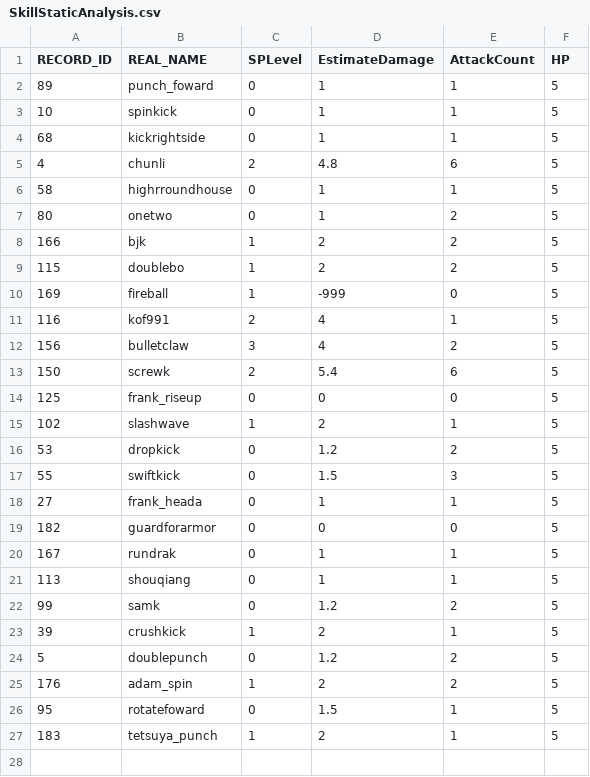
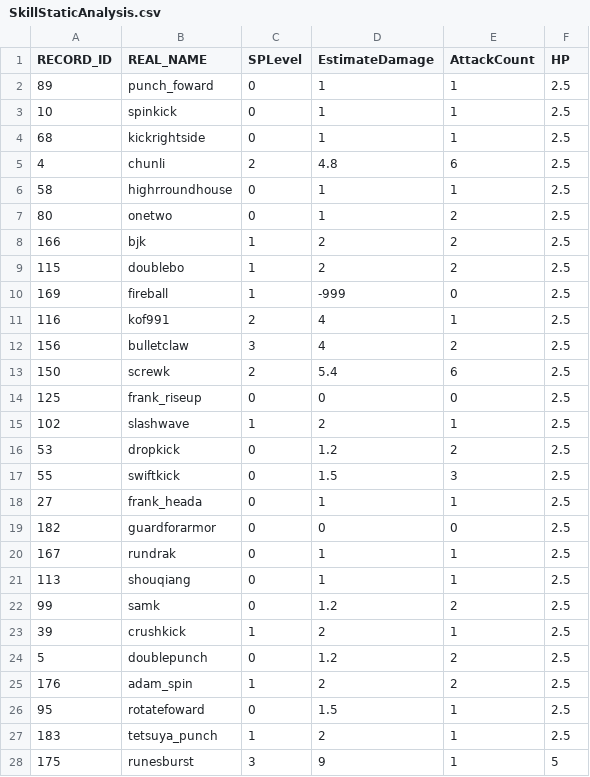
Before and after one commit to bodacheng/MComat, a CSV file: Assets/Resources/Account/SkillStaticAnalysis.csv, drawn as a sheet; only a part is shown; the diff covers the shown part only.

```diff
--- a/Assets/Resources/Account/SkillStaticAnalysis.csv
+++ b/Assets/Resources/Account/SkillStaticAnalysis.csv
@@ -1,27 +1,28 @@
 RECORD_ID,REAL_NAME,SPLevel,EstimateDamage,AttackCount,HP
-89,punch_foward,0,1,1,5
-10,spinkick,0,1,1,5
-68,kickrightside,0,1,1,5
-4,chunli,2,4.8,6,5
-58,highrroundhouse,0,1,1,5
-80,onetwo,0,1,2,5
-166,bjk,1,2,2,5
-115,doublebo,1,2,2,5
-169,fireball,1,-999,0,5
-116,kof991,2,4,1,5
-156,bulletclaw,3,4,2,5
-150,screwk,2,5.4,6,5
-125,frank_riseup,0,0,0,5
-102,slashwave,1,2,1,5
-53,dropkick,0,1.2,2,5
-55,swiftkick,0,1.5,3,5
-27,frank_heada,0,1,1,5
-182,guardforarmor,0,0,0,5
-167,rundrak,0,1,1,5
-113,shouqiang,0,1,1,5
-99,samk,0,1.2,2,5
-39,crushkick,1,2,1,5
-5,doublepunch,0,1.2,2,5
-176,adam_spin,1,2,2,5
-95,rotatefoward,0,1.5,1,5
-183,tetsuya_punch,1,2,1,5
+89,punch_foward,0,1,1,2.5
+10,spinkick,0,1,1,2.5
+68,kickrightside,0,1,1,2.5
+4,chunli,2,4.8,6,2.5
+58,highrroundhouse,0,1,1,2.5
+80,onetwo,0,1,2,2.5
+166,bjk,1,2,2,2.5
+115,doublebo,1,2,2,2.5
+169,fireball,1,-999,0,2.5
+116,kof991,2,4,1,2.5
+156,bulletclaw,3,4,2,2.5
+150,screwk,2,5.4,6,2.5
+125,frank_riseup,0,0,0,2.5
+102,slashwave,1,2,1,2.5
+53,dropkick,0,1.2,2,2.5
+55,swiftkick,0,1.5,3,2.5
+27,frank_heada,0,1,1,2.5
+182,guardforarmor,0,0,0,2.5
+167,rundrak,0,1,1,2.5
+113,shouqiang,0,1,1,2.5
+99,samk,0,1.2,2,2.5
+39,crushkick,1,2,1,2.5
+5,doublepunch,0,1.2,2,2.5
+176,adam_spin,1,2,2,2.5
+95,rotatefoward,0,1.5,1,2.5
+183,tetsuya_punch,1,2,1,2.5
+175,runesburst,3,9,1,5
```
Also changed, not shown: 6 added rows elsewhere in this file, Assets/Resources/Account/mst_skill.csv, Assets/Resources/Account/mst_skill_old.csv, 51 other files.
